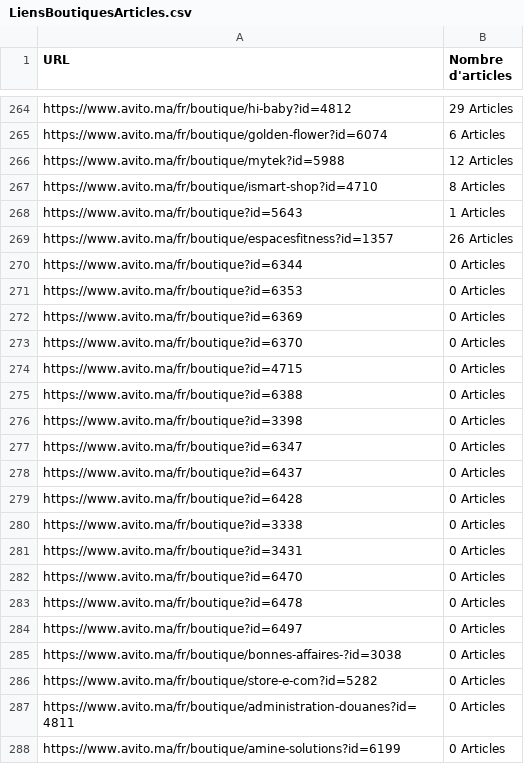
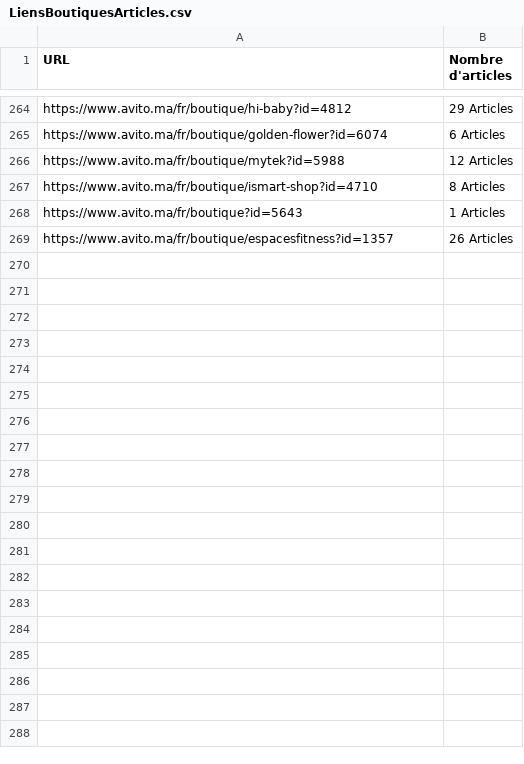
Before and after one commit to othmaneirl/WebScrap, a CSV file: Avito/Liens/LiensBoutiquesArticles.csv, drawn as a sheet; only a part is shown, gaps mark what is left out; the diff covers the shown part only; the diff names each change by its address in the sheet, - before the commit and + after, or states it on an @@ line.

Commit message:
Création du code pour scraper avito sans selenium

```diff
--- a/Avito/Liens/LiensBoutiquesArticles.csv
+++ b/Avito/Liens/LiensBoutiquesArticles.csv
-row 270: https://www.avito.ma/fr/boutique?id=6344 | 0 Articles
-row 271: https://www.avito.ma/fr/boutique?id=6353 | 0 Articles
-row 272: https://www.avito.ma/fr/boutique?id=6369 | 0 Articles
-row 273: https://www.avito.ma/fr/boutique?id=6370 | 0 Articles
-row 274: https://www.avito.ma/fr/boutique?id=4715 | 0 Articles
-row 275: https://www.avito.ma/fr/boutique?id=6388 | 0 Articles
-row 276: https://www.avito.ma/fr/boutique?id=3398 | 0 Articles
-row 277: https://www.avito.ma/fr/boutique?id=6347 | 0 Articles
-row 278: https://www.avito.ma/fr/boutique?id=6437 | 0 Articles
-row 279: https://www.avito.ma/fr/boutique?id=6428 | 0 Articles
-row 280: https://www.avito.ma/fr/boutique?id=3338 | 0 Articles
-row 281: https://www.avito.ma/fr/boutique?id=3431 | 0 Articles
-row 282: https://www.avito.ma/fr/boutique?id=6470 | 0 Articles
-row 283: https://www.avito.ma/fr/boutique?id=6478 | 0 Articles
-row 284: https://www.avito.ma/fr/boutique?id=6497 | 0 Articles
-row 285: https://www.avito.ma/fr/boutique/bonnes-affaires-?id=3038 | 0 Articles
-row 286: https://www.avito.ma/fr/boutique/store-e-com?id=5282 | 0 Articles
-row 287: https://www.avito.ma/fr/boutique/administration-douanes?id=4811 | 0 Articles
-row 288: https://www.avito.ma/fr/boutique/amine-solutions?id=6199 | 0 Articles
```
Also changed, not shown: 11 removed rows elsewhere in this file, 4 other files.
